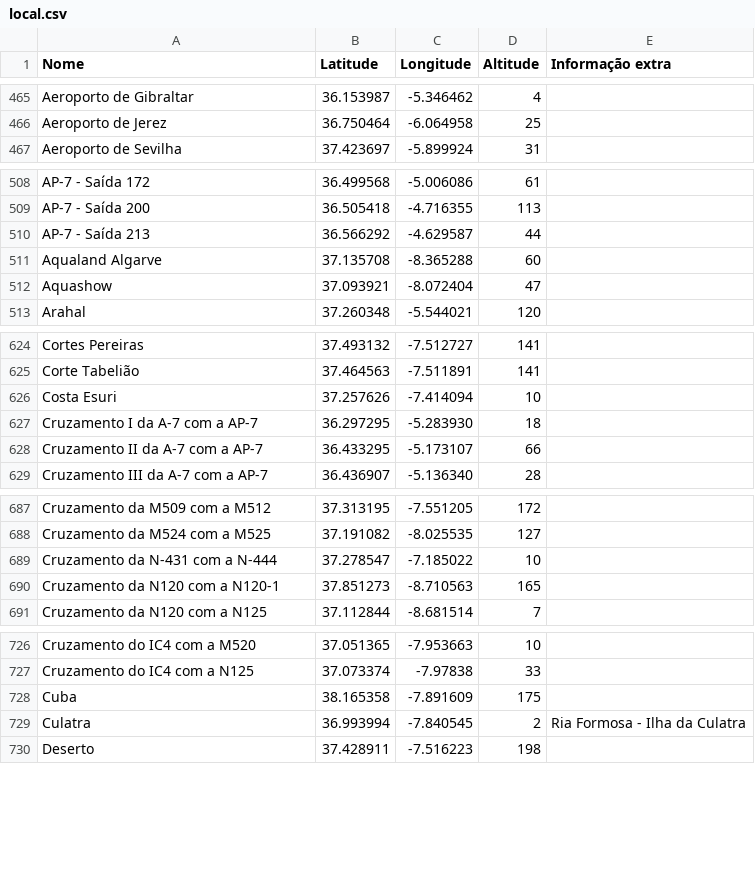
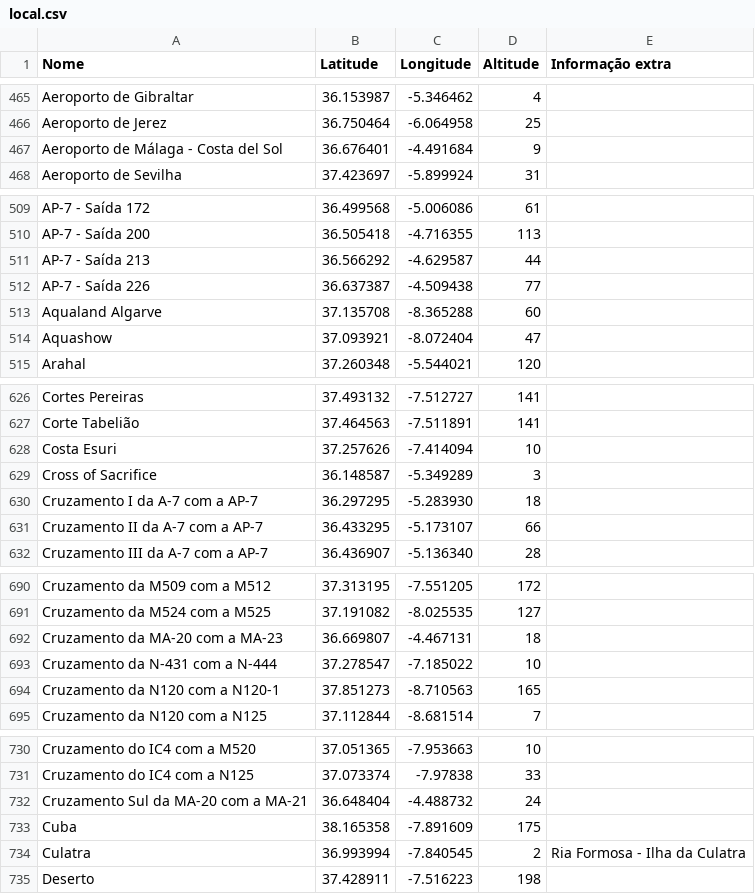
Before and after one commit to migueldgoncalves/viajar_android_app, a CSV file: app/src/main/res/raw/local.csv, drawn as a sheet; only a part is shown, gaps mark what is left out; the diff covers the shown part only.

```diff
--- a/app/src/main/res/raw/local.csv
+++ b/app/src/main/res/raw/local.csv
@@ -466,2 +466,3 @@ Aeroporto de Gibraltar,36.153987,-5.346462,4,
 Aeroporto de Jerez,36.750464,-6.064958,25,
+Aeroporto de Málaga - Costa del Sol,36.676401,-4.491684,9,
 Aeroporto de Sevilha,37.423697,-5.899924,31,
@@ -510,2 +511,3 @@ AP-7 - Saída 200,36.505418,-4.716355,113,
 AP-7 - Saída 213,36.566292,-4.629587,44,
+AP-7 - Saída 226,36.637387,-4.509438,77,
 Aqualand Algarve,37.135708,-8.365288,60,
@@ -626,2 +628,3 @@ Corte Tabelião,37.464563,-7.511891,141,
 Costa Esuri,37.257626,-7.414094,10,
+Cross of Sacrifice,36.148587,-5.349289,3,
 Cruzamento I da A-7 com a AP-7,36.297295,-5.283930,18,
@@ -688,2 +691,3 @@ Cruzamento da M509 com a M512,37.313195,-7.551205,172,
 Cruzamento da M524 com a M525,37.191082,-8.025535,127,
+Cruzamento da MA-20 com a MA-23,36.669807,-4.467131,18,
 Cruzamento da N-431 com a N-444,37.278547,-7.185022,10,
@@ -727,2 +731,3 @@ Cruzamento do IC4 com a M520,37.051365,-7.953663,10,
 Cruzamento do IC4 com a N125,37.073374,-7.97838,33,
+Cruzamento Sul da MA-20 com a MA-21,36.648404,-4.488732,24,
 Cuba,38.165358,-7.891609,175,
```
Also changed, not shown: 2 added rows elsewhere in this file, app/src/main/res/raw/destino.csv, app/src/main/res/raw/ligacao.csv, 9 other files.
